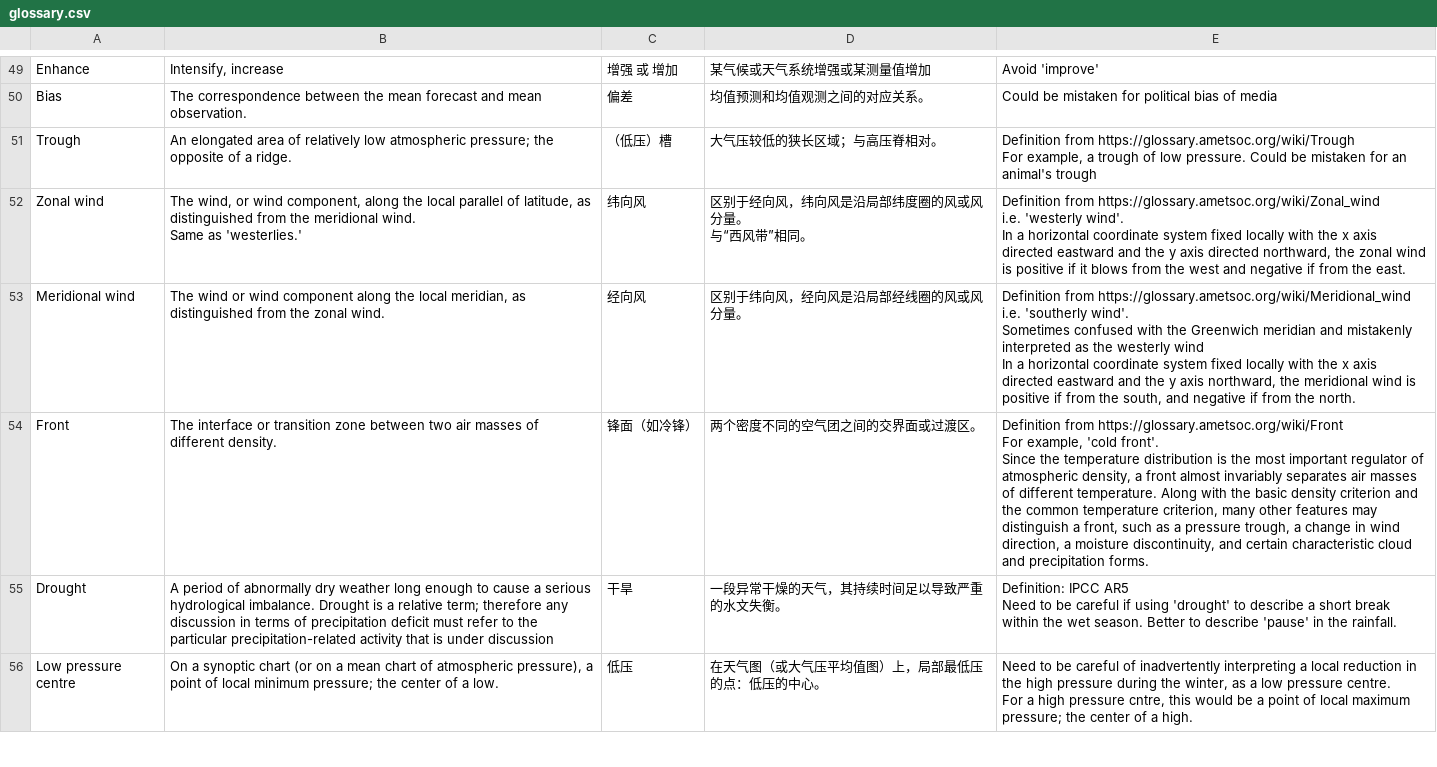
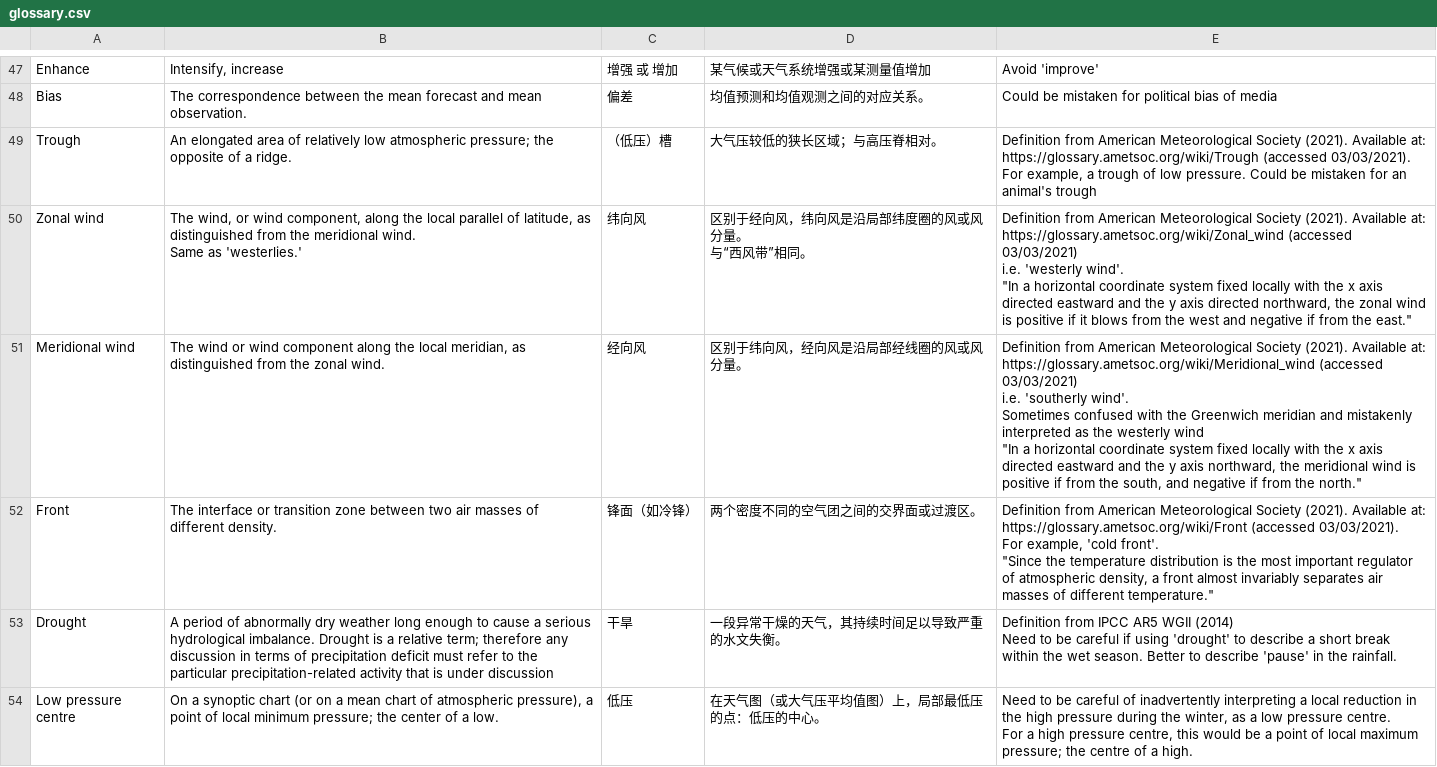
Before and after one commit to viewpoint-cssp/viewpoint-cssp-portal, a CSV file: public/glossary.csv, drawn as a sheet; only a part is shown, gaps mark what is left out; the diff covers the shown part only.

Commit message:
Update glossary.csv

```diff
--- a/public/glossary.csv
+++ b/public/glossary.csv
@@ -65,34 +60,34 @@ Enhance,"Intensify, increase",增强 或 增加,某气候或天气系统增强
 Bias,The correspondence between the mean forecast and mean observation.,偏差,均值预测和均值观测之间的对应关系。,Could be mistaken for political bias of media
-Trough,An elongated area of relatively low atmospheric pressure; the opposite of a ridge.,（低压）槽,大气压较低的狭长区域；与高压脊相对。,"Definition from https://glossary.ametsoc.org/wiki/Trough
-
-For example, a trough of low pressure. Could be mistaken for an animal's trough"
-Zonal wind,"The wind, or wind component, along the local parallel of latitude, as distinguished from the meridional wind.
-
-Same as 'westerlies.' ", 纬向风,"区别于经向风，纬向风是沿局部纬度圈的风或风分量。
-
-与“西风带”相同。","Definition from https://glossary.ametsoc.org/wiki/Zonal_wind
-
-i.e. 'westerly wind'.
-
-In a horizontal coordinate system fixed locally with the x axis directed eastward and the y axis directed northward, the zonal wind is positive if it blows from the west and negative if from the east.
-
-
-"
-Meridional wind,"The wind or wind component along the local meridian, as distinguished from the zonal wind. ",经向风,区别于纬向风，经向风是沿局部经线圈的风或风分量。,"Definition from https://glossary.ametsoc.org/wiki/Meridional_wind
-
-i.e. 'southerly wind'.
-
-Sometimes confused with the Greenwich meridian and mistakenly interpreted as the westerly wind
-
-In a horizontal coordinate system fixed locally with the x axis directed eastward and the y axis northward, the meridional wind is positive if from the south, and negative if from the north."
-Front,The interface or transition zone between two air masses of different density.,锋面（如冷锋）,两个密度不同的空气团之间的交界面或过渡区。,"Definition from https://glossary.ametsoc.org/wiki/Front
-
-For example, 'cold front'.
-
-Since the temperature distribution is the most important regulator of atmospheric density, a front almost invariably separates air masses of different temperature. Along with the basic density criterion and the common temperature criterion, many other features may distinguish a front, such as a pressure trough, a change in wind direction, a moisture discontinuity, and certain characteristic cloud and precipitation forms."
-Drought,A period of abnormally dry weather long enough to cause a serious hydrological imbalance. Drought is a relative term; therefore any discussion in terms of precipitation deficit must refer to the particular precipitation-related activity that is under discussion,干旱,一段异常干燥的天气，其持续时间足以导致严重的水文失衡。,"Definition: IPCC AR5
-
-Need to be careful if using 'drought' to describe a short break within the wet season. Better to describe 'pause' in the rainfall."
-Low pressure centre,"On a synoptic chart (or on a mean chart of atmospheric pressure), a point of local minimum pressure; the center of a low. ",低压,在天气图（或大气压平均值图）上，局部最低压的点：低压的中心。,"Need to be careful of inadvertently interpreting a local reduction in the high pressure during the winter, as a low pressure centre.
-
-For a high pressure cntre, this would be a point of local maximum pressure; the center of a high. "
+Trough,An elongated area of relatively low atmospheric pressure; the opposite of a ridge.,（低压）槽,大气压较低的狭长区域；与高压脊相对。,"Definition from American Meteorological Society (2021). Available at: https://glossary.ametsoc.org/wiki/Trough (accessed 03/03/2021).
+
+For example, a trough of low pressure. Could be mistaken for an animal's trough"
+Zonal wind,"The wind, or wind component, along the local parallel of latitude, as distinguished from the meridional wind.
+
+Same as 'westerlies.' ", 纬向风,"区别于经向风，纬向风是沿局部纬度圈的风或风分量。
+
+与“西风带”相同。","Definition from American Meteorological Society (2021). Available at: https://glossary.ametsoc.org/wiki/Zonal_wind (accessed 03/03/2021)
+
+i.e. 'westerly wind'.
+
+""In a horizontal coordinate system fixed locally with the x axis directed eastward and the y axis directed northward, the zonal wind is positive if it blows from the west and negative if from the east.""
+
+
+"
+Meridional wind,"The wind or wind component along the local meridian, as distinguished from the zonal wind. ",经向风,区别于纬向风，经向风是沿局部经线圈的风或风分量。,"Definition from American Meteorological Society (2021). Available at: https://glossary.ametsoc.org/wiki/Meridional_wind (accessed 03/03/2021)
+
+i.e. 'southerly wind'.
+
+Sometimes confused with the Greenwich meridian and mistakenly interpreted as the westerly wind
+
+""In a horizontal coordinate system fixed locally with the x axis directed eastward and the y axis northward, the meridional wind is positive if from the south, and negative if from the north."""
+Front,The interface or transition zone between two air masses of different density.,锋面（如冷锋）,两个密度不同的空气团之间的交界面或过渡区。,"Definition from American Meteorological Society (2021). Available at: https://glossary.ametsoc.org/wiki/Front (accessed 03/03/2021).
+
+For example, 'cold front'.
+
+""Since the temperature distribution is the most important regulator of atmospheric density, a front almost invariably separates air masses of different temperature."""
+Drought,A period of abnormally dry weather long enough to cause a serious hydrological imbalance. Drought is a relative term; therefore any discussion in terms of precipitation deficit must refer to the particular precipitation-related activity that is under discussion,干旱,一段异常干燥的天气，其持续时间足以导致严重的水文失衡。,"Definition from IPCC AR5 WGII (2014)
+
+Need to be careful if using 'drought' to describe a short break within the wet season. Better to describe 'pause' in the rainfall."
+Low pressure centre,"On a synoptic chart (or on a mean chart of atmospheric pressure), a point of local minimum pressure; the center of a low. ",低压,在天气图（或大气压平均值图）上，局部最低压的点：低压的中心。,"Need to be careful of inadvertently interpreting a local reduction in the high pressure during the winter, as a low pressure centre.
+
+For a high pressure centre, this would be a point of local maximum pressure; the centre of a high. "
```
Also changed, not shown: 2 removed rows and 46 edited cells elsewhere in this file.
